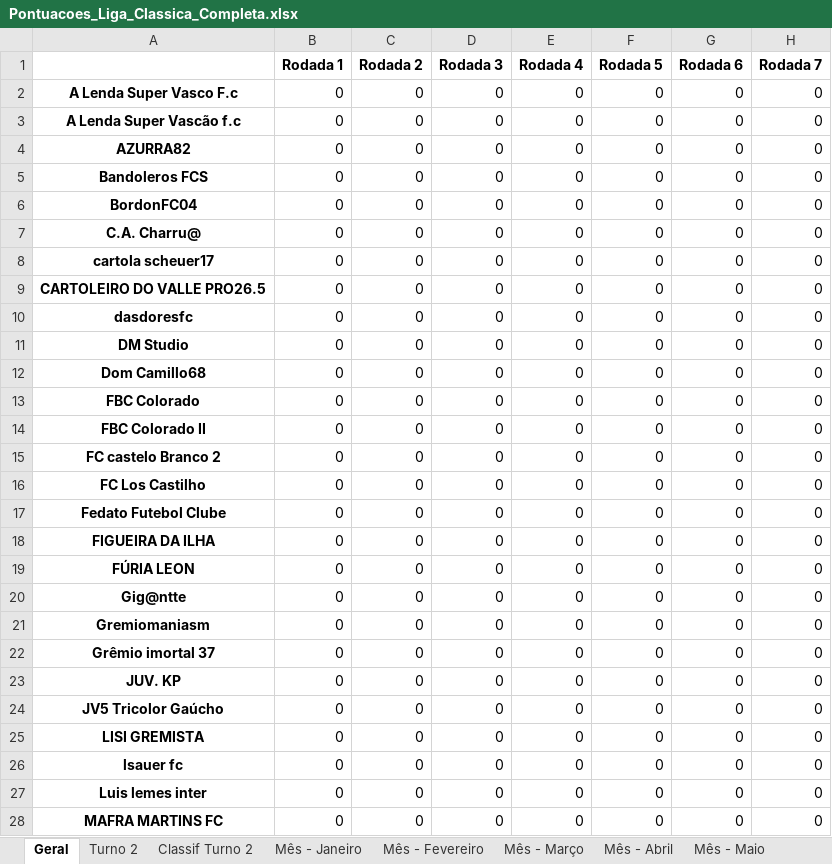
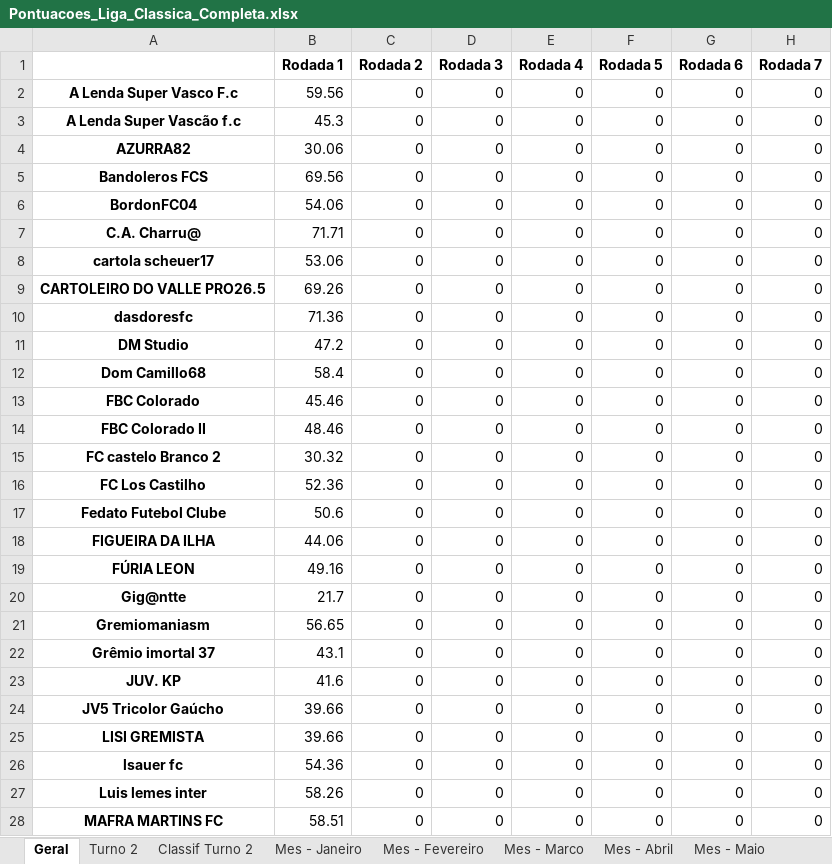
Before and after one commit to FernandoBC23/cartola_2026, an Excel workbook: liga_classica/datasets_liga_classica/Pontuacoes_Liga_Classica_Completa.xlsx, sheet Geral, drawn as a sheet; only a part is shown; values as stored, in another font and other column widths than the file's, no borders; the diff covers the shown part only; the diff names each change by its address in the sheet, - before the commit and + after, or states it on an @@ line.

```diff
--- a/liga_classica/datasets_liga_classica/Pontuacoes_Liga_Classica_Completa.xlsx (sheet Geral)
+++ b/liga_classica/datasets_liga_classica/Pontuacoes_Liga_Classica_Completa.xlsx (sheet Geral)
-sheet tab: Mês - Janeiro
+sheet tab: Mes - Janeiro
-sheet tab: Mês - Fevereiro
+sheet tab: Mes - Fevereiro
-sheet tab: Mês - Março
+sheet tab: Mes - Marco
-sheet tab: Mês - Abril
+sheet tab: Mes - Abril
-sheet tab: Mês - Maio
+sheet tab: Mes - Maio
-B2 (Rodada 1): 0
+B2 (Rodada 1): 59.56
-B3 (Rodada 1): 0
+B3 (Rodada 1): 45.3
-B4 (Rodada 1): 0
+B4 (Rodada 1): 30.06
-B5 (Rodada 1): 0
+B5 (Rodada 1): 69.56
-B6 (Rodada 1): 0
+B6 (Rodada 1): 54.06
-B7 (Rodada 1): 0
+B7 (Rodada 1): 71.71
-B8 (Rodada 1): 0
+B8 (Rodada 1): 53.06
-B9 (Rodada 1): 0
+B9 (Rodada 1): 69.26
-B10 (Rodada 1): 0
+B10 (Rodada 1): 71.36
-B11 (Rodada 1): 0
+B11 (Rodada 1): 47.2
-B12 (Rodada 1): 0
+B12 (Rodada 1): 58.4
-B13 (Rodada 1): 0
+B13 (Rodada 1): 45.46
-B14 (Rodada 1): 0
+B14 (Rodada 1): 48.46
-B15 (Rodada 1): 0
+B15 (Rodada 1): 30.32
-B16 (Rodada 1): 0
+B16 (Rodada 1): 52.36
-B17 (Rodada 1): 0
+B17 (Rodada 1): 50.6
-B18 (Rodada 1): 0
+B18 (Rodada 1): 44.06
-B19 (Rodada 1): 0
+B19 (Rodada 1): 49.16
-B20 (Rodada 1): 0
+B20 (Rodada 1): 21.7
-B21 (Rodada 1): 0
+B21 (Rodada 1): 56.65
-B22 (Rodada 1): 0
+B22 (Rodada 1): 43.1
-B23 (Rodada 1): 0
+B23 (Rodada 1): 41.6
-B24:B25 (Rodada 1): 0
+B24:B25 (Rodada 1): 39.66
-B26 (Rodada 1): 0
+B26 (Rodada 1): 54.36
-B27 (Rodada 1): 0
+B27 (Rodada 1): 58.26
-B28 (Rodada 1): 0
+B28 (Rodada 1): 58.51
```
Also changed, not shown: 1 added row and 25 edited cells elsewhere in this sheet, sheet Mes - Janeiro, sheet Turno 2, other sheet tabs, liga_classica/datasets_liga_classica/links_times_cartola_liga_classica.xlsx, 3 other files.
